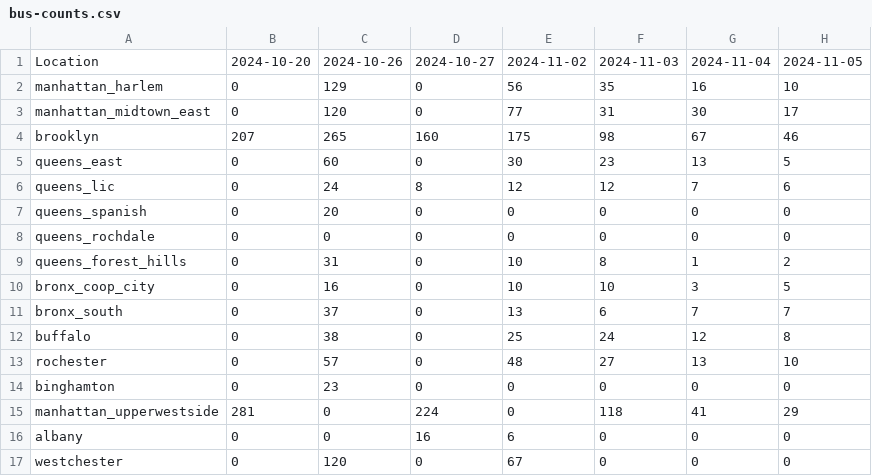
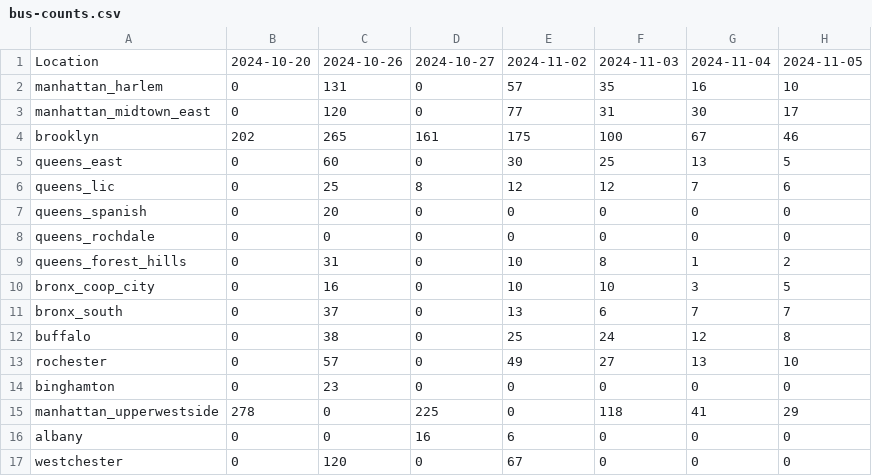
Before and after one commit to paulschreiber/nypa-bus-counts, a CSV file: bus-counts.csv, drawn as a sheet.

```diff
--- a/bus-counts.csv
+++ b/bus-counts.csv
@@ -1,7 +1,7 @@
 Location,2024-10-20,2024-10-26,2024-10-27,2024-11-02,2024-11-03,2024-11-04,2024-11-05
-manhattan_harlem,0,129,0,56,35,16,10
+manhattan_harlem,0,131,0,57,35,16,10
 manhattan_midtown_east,0,120,0,77,31,30,17
-brooklyn,207,265,160,175,98,67,46
-queens_east,0,60,0,30,23,13,5
-queens_lic,0,24,8,12,12,7,6
+brooklyn,202,265,161,175,100,67,46
+queens_east,0,60,0,30,25,13,5
+queens_lic,0,25,8,12,12,7,6
 queens_spanish,0,20,0,0,0,0,0
@@ -12,5 +12,5 @@ bronx_south,0,37,0,13,6,7,7
 buffalo,0,38,0,25,24,12,8
-rochester,0,57,0,48,27,13,10
+rochester,0,57,0,49,27,13,10
 binghamton,0,23,0,0,0,0,0
-manhattan_upperwestside,281,0,224,0,118,41,29
+manhattan_upperwestside,278,0,225,0,118,41,29
 albany,0,0,16,6,0,0,0
```
